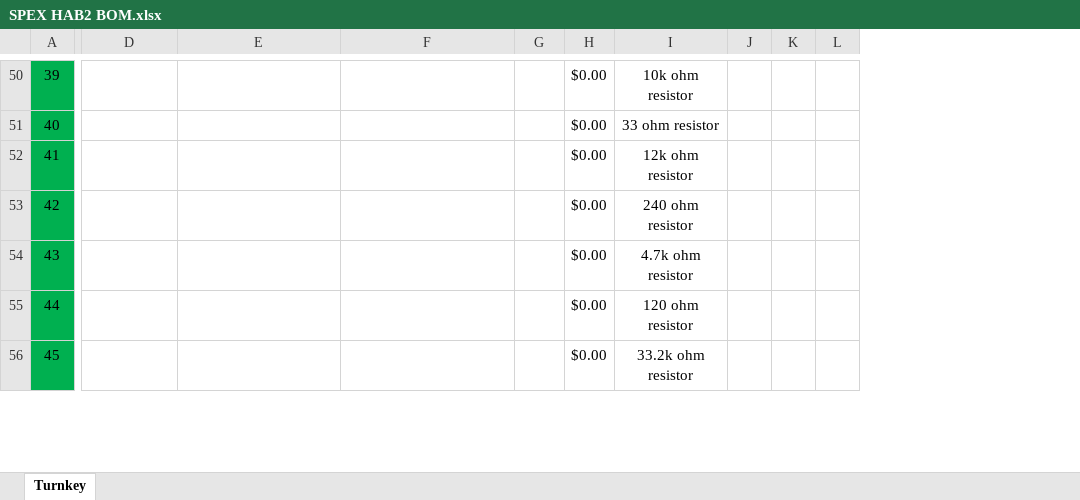
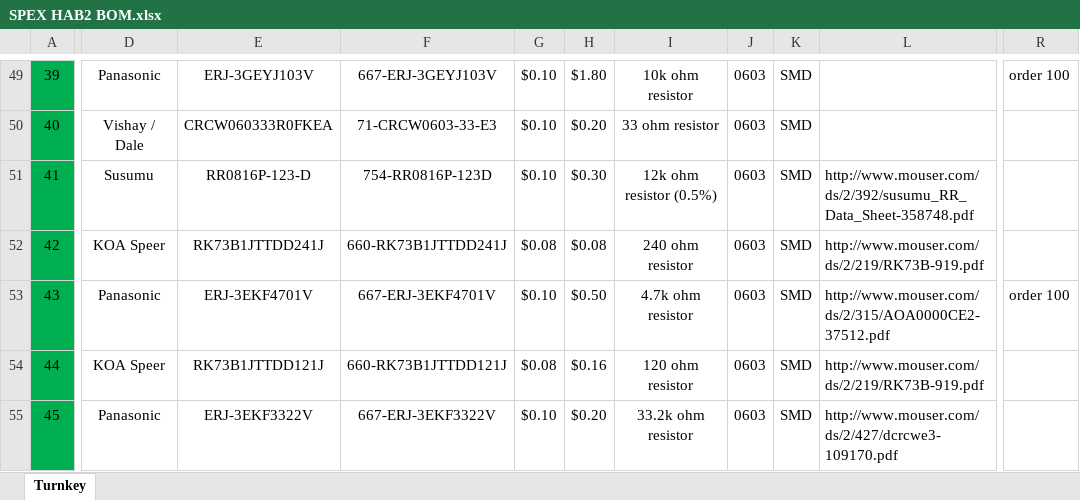
Before and after one commit to rit-spex/SPEX_HAB_Mainboard_Hardware, an Excel workbook: SPEX HAB2 BOM.xlsx, sheet Turnkey, drawn as a sheet; only a part is shown, gaps mark what is left out; values as stored, in another font and other column widths than the file's, no borders; charts and pictures not drawn; removed rows and columns are numbered as before the commit, all else as after; the diff covers the shown part only; the diff names each change by its address in the sheet, - before the commit and + after, or states it on an @@ line.

```diff
--- a/SPEX HAB2 BOM.xlsx (sheet Turnkey)
+++ b/SPEX HAB2 BOM.xlsx (sheet Turnkey)
-column J, empty
-column K, empty
-column L, empty
+column J, rows 49-55: all 0603
+column K, rows 49-55: all SMD
+column L, rows 51-55: http://www.mouser.com/ds/2/392/susumu_RR_Data_Sheet-358748.pdf | http://www.mouser.com/ds/2/219/RK73B-919.pdf | http://www.mouser.com/ds/2/315/AOA0000CE2-37512.pdf | http://www.mouser.com/ds/2/219/RK73B-919.pdf | http://www.mouser.com/ds/2/427/dcrcwe3-109170.pdf
+column R, rows 49-53: order 100 |  |  |  | order 100
-D49: (empty)
+D49: Panasonic
-E49: (empty)
+E49: ERJ-3GEYJ103V
-F49: (empty)
+F49: 667-ERJ-3GEYJ103V
-G49:G51: (empty)
+G49:G51: $0.10
-H49: $0.00
+H49: $1.80
-D50: (empty)
+D50: Vishay / Dale
-E50: (empty)
+E50: CRCW060333R0FKEA
-F50: (empty)
+F50: 71-CRCW0603-33-E3
-H50: $0.00
+H50: $0.20
-D51: (empty)
+D51: Susumu
-E51: (empty)
+E51: RR0816P-123-D
-F51: (empty)
+F51: 754-RR0816P-123D
-H51: $0.00
+H51: $0.30
-I51: 12k ohm resistor
+I51: 12k ohm resistor (0.5%)
-D52: (empty)
+D52: KOA Speer
-E52: (empty)
+E52: RK73B1JTTDD241J
-F52: (empty)
+F52: 660-RK73B1JTTDD241J
-G52: (empty)
+G52: $0.08
-H52: $0.00
+H52: $0.08
-D53: (empty)
+D53: Panasonic
-E53: (empty)
+E53: ERJ-3EKF4701V
-F53: (empty)
+F53: 667-ERJ-3EKF4701V
-G53: (empty)
+G53: $0.10
-H53: $0.00
+H53: $0.50
-D54: (empty)
+D54: KOA Speer
-E54: (empty)
+E54: RK73B1JTTDD121J
-F54: (empty)
+F54: 660-RK73B1JTTDD121J
-G54: (empty)
+G54: $0.08
-H54: $0.00
+H54: $0.16
-D55: (empty)
+D55: Panasonic
-E55: (empty)
+E55: ERJ-3EKF3322V
-F55: (empty)
+F55: 667-ERJ-3EKF3322V
-G55: (empty)
+G55: $0.10
-H55: $0.00
+H55: $0.20
```
Also changed, not shown: 13 added rows, 11 removed rows, 5 added columns, 136 edited cells and row numbers in column A elsewhere in this sheet, formulas that keep their value, hidden cells, charts or pictures.
